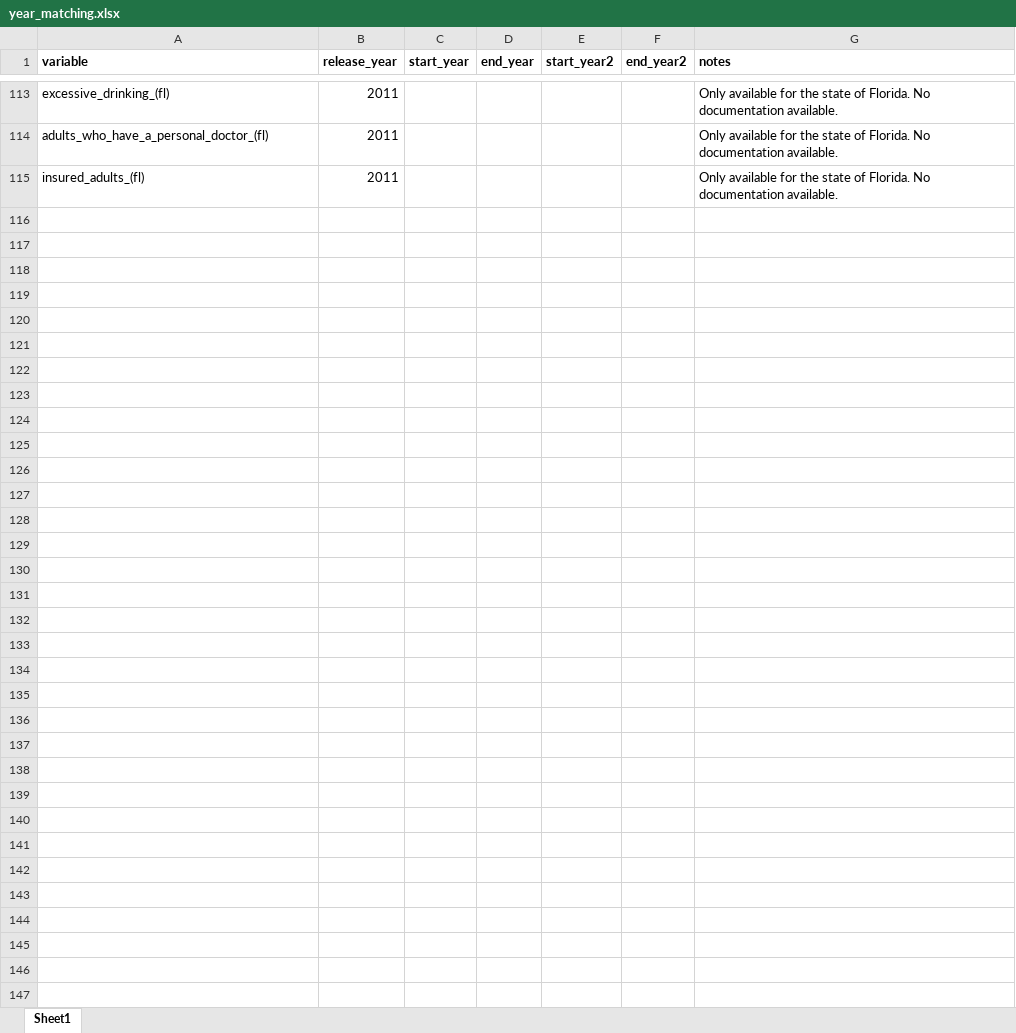
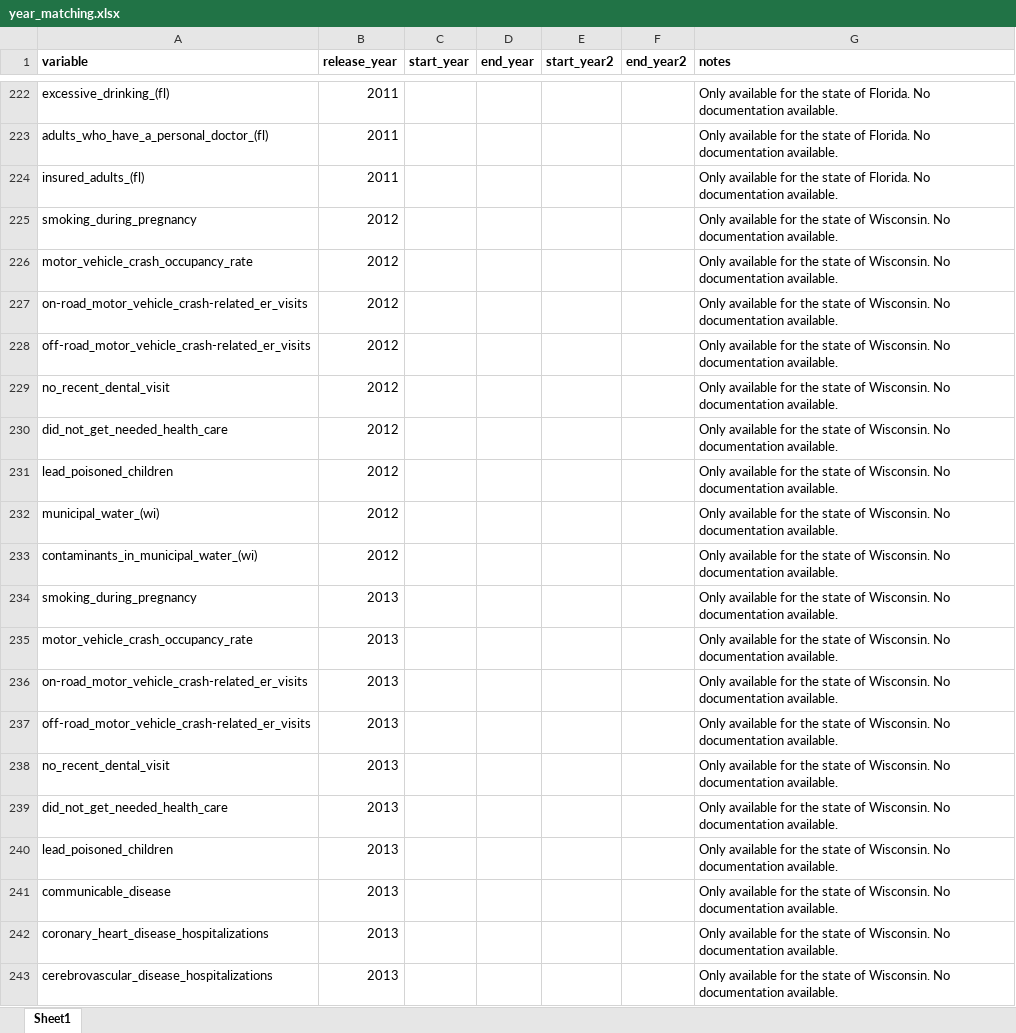
Before and after one commit to jrisi256/incarceration, an Excel workbook: health_data/src/year_matching.xlsx, sheet Sheet1, drawn as a sheet; only a part is shown, gaps mark what is left out; values as stored, in another font and other column widths than the file's, no borders; the diff covers the shown part only; the diff names each change by its address in the sheet, - before the commit and + after, or states it on an @@ line.

Commit message:
Moving along in terms of updating the state and county health rankings data.

```diff
--- a/health_data/src/year_matching.xlsx (sheet Sheet1)
+++ b/health_data/src/year_matching.xlsx (sheet Sheet1)
+row 225: smoking_during_pregnancy | 2012 |  |  |  |  | Only available for the state of Wisconsin. No documentation available.
+row 226: motor_vehicle_crash_occupancy_rate | 2012 |  |  |  |  | Only available for the state of Wisconsin. No documentation available.
+row 227: on-road_motor_vehicle_crash-related_er_visits | 2012 |  |  |  |  | Only available for the state of Wisconsin. No documentation available.
+row 228: off-road_motor_vehicle_crash-related_er_visits | 2012 |  |  |  |  | Only available for the state of Wisconsin. No documentation available.
+row 229: no_recent_dental_visit | 2012 |  |  |  |  | Only available for the state of Wisconsin. No documentation available.
+row 230: did_not_get_needed_health_care | 2012 |  |  |  |  | Only available for the state of Wisconsin. No documentation available.
+row 231: lead_poisoned_children | 2012 |  |  |  |  | Only available for the state of Wisconsin. No documentation available.
+row 232: municipal_water_(wi) | 2012 |  |  |  |  | Only available for the state of Wisconsin. No documentation available.
+row 233: contaminants_in_municipal_water_(wi) | 2012 |  |  |  |  | Only available for the state of Wisconsin. No documentation available.
+row 234: smoking_during_pregnancy | 2013 |  |  |  |  | Only available for the state of Wisconsin. No documentation available.
+row 235: motor_vehicle_crash_occupancy_rate | 2013 |  |  |  |  | Only available for the state of Wisconsin. No documentation available.
+row 236: on-road_motor_vehicle_crash-related_er_visits | 2013 |  |  |  |  | Only available for the state of Wisconsin. No documentation available.
+row 237: off-road_motor_vehicle_crash-related_er_visits | 2013 |  |  |  |  | Only available for the state of Wisconsin. No documentation available.
+row 238: no_recent_dental_visit | 2013 |  |  |  |  | Only available for the state of Wisconsin. No documentation available.
+row 239: did_not_get_needed_health_care | 2013 |  |  |  |  | Only available for the state of Wisconsin. No documentation available.
+row 240: lead_poisoned_children | 2013 |  |  |  |  | Only available for the state of Wisconsin. No documentation available.
+row 241: communicable_disease | 2013 |  |  |  |  | Only available for the state of Wisconsin. No documentation available.
+row 242: coronary_heart_disease_hospitalizations | 2013 |  |  |  |  | Only available for the state of Wisconsin. No documentation available.
+row 243: cerebrovascular_disease_hospitalizations | 2013 |  |  |  |  | Only available for the state of Wisconsin. No documentation available.
```
Also changed, not shown: 141 added rows, 4 removed rows, 2 moved rows and 6 edited cells elsewhere in this sheet, health_data/src/my_dictionary.xlsx, 2 other files.
